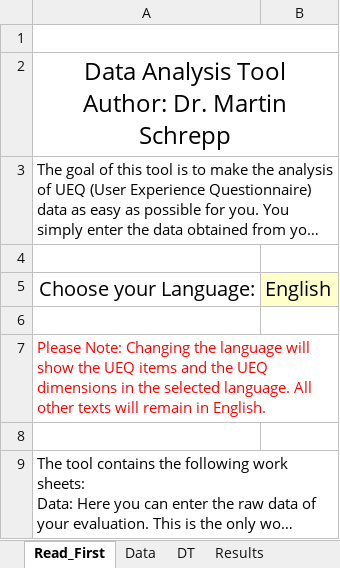
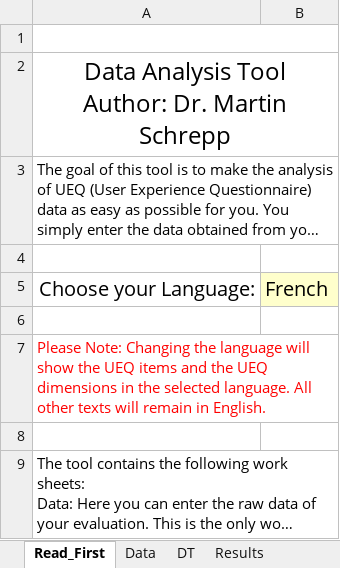
Before and after one commit to fabbiocrux/RR-workshop, an Excel workbook: assets/UEQ/Data_Analysis_Tools/UEQ_Data_Analysis_Tool_Version11.xlsx, sheet Read_First, drawn as a sheet; long unchanged cells end in …; values as stored, in another font and other column widths than the file's, no borders; charts and pictures not drawn; the diff names each change by its address in the sheet, - before the commit and + after, or states it on an @@ line.

```diff
--- a/assets/UEQ/Data_Analysis_Tools/UEQ_Data_Analysis_Tool_Version11.xlsx (sheet Read_First)
+++ b/assets/UEQ/Data_Analysis_Tools/UEQ_Data_Analysis_Tool_Version11.xlsx (sheet Read_First)
-B5: English
+B5: French
```
Also changed, not shown: sheet Results, sheet Answer_Distributions, sheet Scale_Consistency, sheet Benchmark, sheet KPI_Calculation, sheet Sample_Size, 3 more sheets, charts or pictures, data/Parameters.xlsx, 7 other files.
